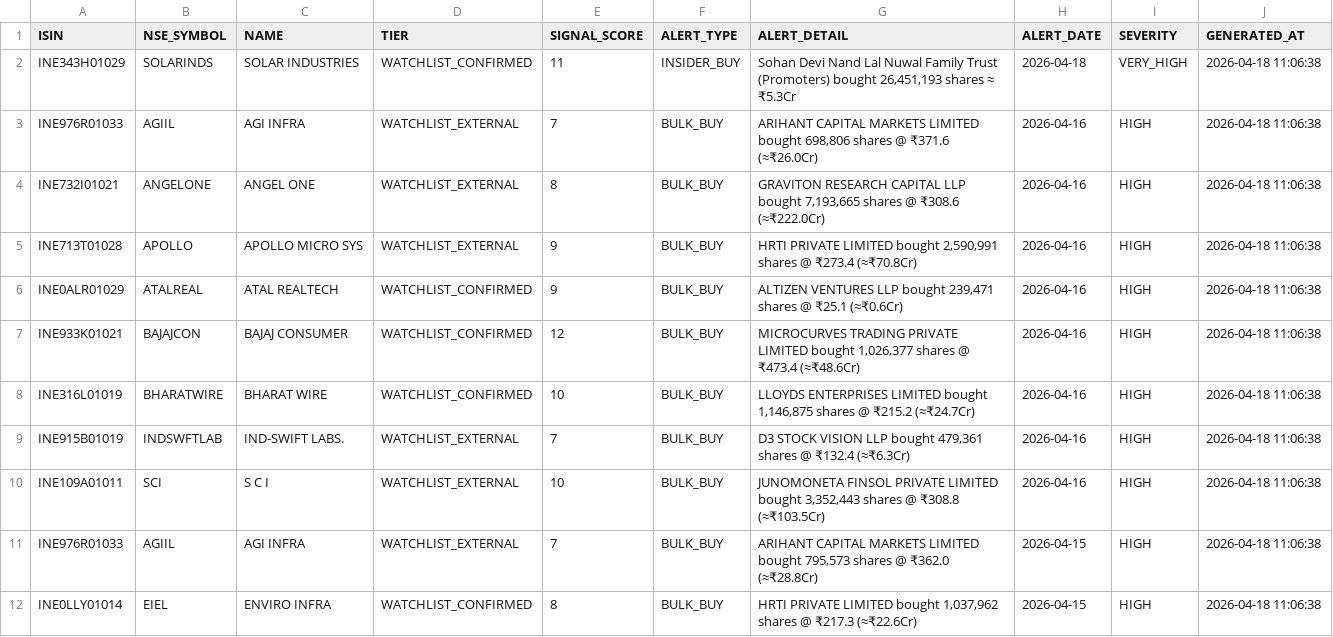
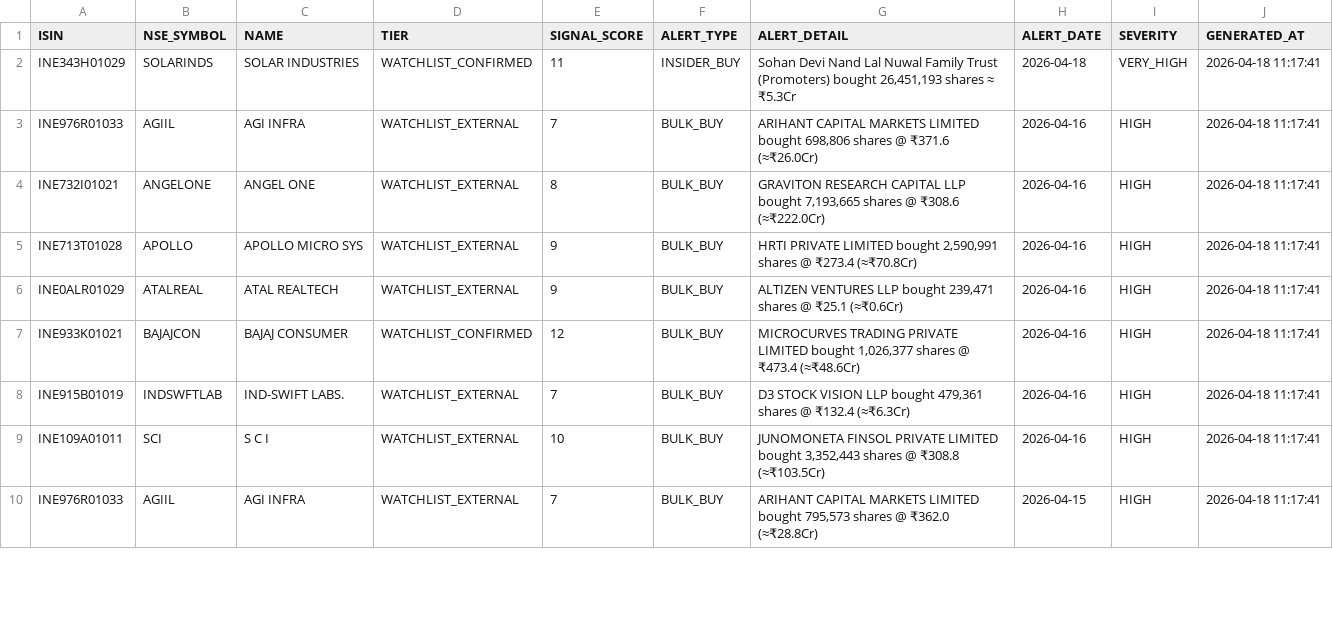
Before and after one commit to rajkshroff/multibagger-alerts, a CSV file: early_alerts.csv, drawn as a sheet; only a part is shown; the diff covers the shown part only.

```diff
--- a/early_alerts.csv
+++ b/early_alerts.csv
@@ -1,12 +1,10 @@
 ISIN,NSE_SYMBOL,NAME,TIER,SIGNAL_SCORE,ALERT_TYPE,ALERT_DETAIL,ALERT_DATE,SEVERITY,GENERATED_AT
-INE343H01029,SOLARINDS,SOLAR INDUSTRIES,WATCHLIST_CONFIRMED,11,INSIDER_BUY,"Sohan Devi Nand Lal Nuwal Family Trust (Promoters) bought 26,451,193 shares ≈ ₹5.3Cr",2026-04-18,VERY_HIGH,2026-04-18 11:06:38
-INE976R01033,AGIIL,AGI INFRA,WATCHLIST_EXTERNAL,7,BULK_BUY,"ARIHANT CAPITAL MARKETS LIMITED bought 698,806 shares @ ₹371.6 (≈₹26.0Cr)",2026-04-16,HIGH,2026-04-18 11:06:38
-INE732I01021,ANGELONE,ANGEL ONE,WATCHLIST_EXTERNAL,8,BULK_BUY,"GRAVITON RESEARCH CAPITAL LLP bought 7,193,665 shares @ ₹308.6 (≈₹222.0Cr)",2026-04-16,HIGH,2026-04-18 11:06:38
-INE713T01028,APOLLO,APOLLO MICRO SYS,WATCHLIST_EXTERNAL,9,BULK_BUY,"HRTI PRIVATE LIMITED bought 2,590,991 shares @ ₹273.4 (≈₹70.8Cr)",2026-04-16,HIGH,2026-04-18 11:06:38
-INE0ALR01029,ATALREAL,ATAL REALTECH,WATCHLIST_CONFIRMED,9,BULK_BUY,"ALTIZEN VENTURES LLP bought 239,471 shares @ ₹25.1 (≈₹0.6Cr)",2026-04-16,HIGH,2026-04-18 11:06:38
-INE933K01021,BAJAJCON,BAJAJ CONSUMER,WATCHLIST_CONFIRMED,12,BULK_BUY,"MICROCURVES TRADING PRIVATE LIMITED bought 1,026,377 shares @ ₹473.4 (≈₹48.6Cr)",2026-04-16,HIGH,2026-04-18 11:06:38
-INE316L01019,BHARATWIRE,BHARAT WIRE,WATCHLIST_CONFIRMED,10,BULK_BUY,"LLOYDS ENTERPRISES LIMITED bought 1,146,875 shares @ ₹215.2 (≈₹24.7Cr)",2026-04-16,HIGH,2026-04-18 11:06:38
-INE915B01019,INDSWFTLAB,IND-SWIFT LABS.,WATCHLIST_EXTERNAL,7,BULK_BUY,"D3 STOCK VISION LLP bought 479,361 shares @ ₹132.4 (≈₹6.3Cr)",2026-04-16,HIGH,2026-04-18 11:06:38
-INE109A01011,SCI,S C I,WATCHLIST_EXTERNAL,10,BULK_BUY,"JUNOMONETA FINSOL PRIVATE LIMITED bought 3,352,443 shares @ ₹308.8 (≈₹103.5Cr)",2026-04-16,HIGH,2026-04-18 11:06:38
-INE976R01033,AGIIL,AGI INFRA,WATCHLIST_EXTERNAL,7,BULK_BUY,"ARIHANT CAPITAL MARKETS LIMITED bought 795,573 shares @ ₹362.0 (≈₹28.8Cr)",2026-04-15,HIGH,2026-04-18 11:06:38
-INE0LLY01014,EIEL,ENVIRO INFRA,WATCHLIST_CONFIRMED,8,BULK_BUY,"HRTI PRIVATE LIMITED bought 1,037,962 shares @ ₹217.3 (≈₹22.6Cr)",2026-04-15,HIGH,2026-04-18 11:06:38
+INE343H01029,SOLARINDS,SOLAR INDUSTRIES,WATCHLIST_CONFIRMED,11,INSIDER_BUY,"Sohan Devi Nand Lal Nuwal Family Trust (Promoters) bought 26,451,193 shares ≈ ₹5.3Cr",2026-04-18,VERY_HIGH,2026-04-18 11:17:41
+INE976R01033,AGIIL,AGI INFRA,WATCHLIST_EXTERNAL,7,BULK_BUY,"ARIHANT CAPITAL MARKETS LIMITED bought 698,806 shares @ ₹371.6 (≈₹26.0Cr)",2026-04-16,HIGH,2026-04-18 11:17:41
+INE732I01021,ANGELONE,ANGEL ONE,WATCHLIST_EXTERNAL,8,BULK_BUY,"GRAVITON RESEARCH CAPITAL LLP bought 7,193,665 shares @ ₹308.6 (≈₹222.0Cr)",2026-04-16,HIGH,2026-04-18 11:17:41
+INE713T01028,APOLLO,APOLLO MICRO SYS,WATCHLIST_EXTERNAL,9,BULK_BUY,"HRTI PRIVATE LIMITED bought 2,590,991 shares @ ₹273.4 (≈₹70.8Cr)",2026-04-16,HIGH,2026-04-18 11:17:41
+INE0ALR01029,ATALREAL,ATAL REALTECH,WATCHLIST_EXTERNAL,9,BULK_BUY,"ALTIZEN VENTURES LLP bought 239,471 shares @ ₹25.1 (≈₹0.6Cr)",2026-04-16,HIGH,2026-04-18 11:17:41
+INE933K01021,BAJAJCON,BAJAJ CONSUMER,WATCHLIST_CONFIRMED,12,BULK_BUY,"MICROCURVES TRADING PRIVATE LIMITED bought 1,026,377 shares @ ₹473.4 (≈₹48.6Cr)",2026-04-16,HIGH,2026-04-18 11:17:41
+INE915B01019,INDSWFTLAB,IND-SWIFT LABS.,WATCHLIST_EXTERNAL,7,BULK_BUY,"D3 STOCK VISION LLP bought 479,361 shares @ ₹132.4 (≈₹6.3Cr)",2026-04-16,HIGH,2026-04-18 11:17:41
+INE109A01011,SCI,S C I,WATCHLIST_EXTERNAL,10,BULK_BUY,"JUNOMONETA FINSOL PRIVATE LIMITED bought 3,352,443 shares @ ₹308.8 (≈₹103.5Cr)",2026-04-16,HIGH,2026-04-18 11:17:41
+INE976R01033,AGIIL,AGI INFRA,WATCHLIST_EXTERNAL,7,BULK_BUY,"ARIHANT CAPITAL MARKETS LIMITED bought 795,573 shares @ ₹362.0 (≈₹28.8Cr)",2026-04-15,HIGH,2026-04-18 11:17:41
```
Also changed, not shown: 2 removed rows and 9 edited cells elsewhere in this file, composite_scores.csv, watchlist_for_cloud.csv, 1 other file.
